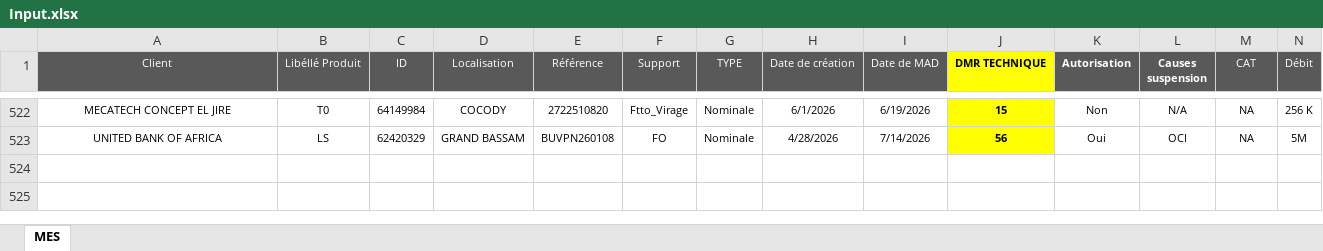
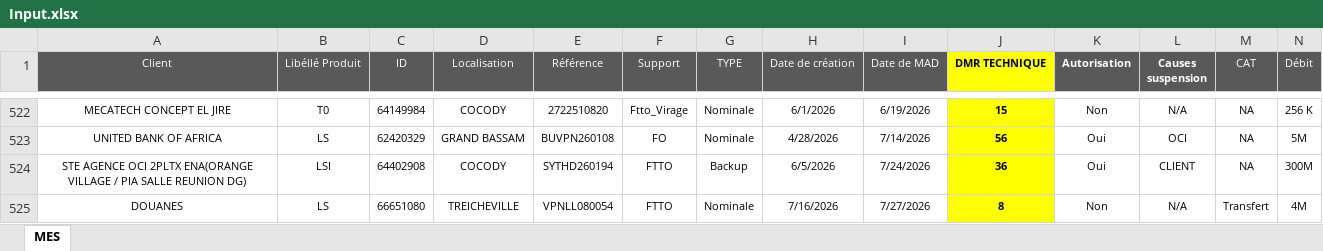
Before and after one commit to deanericthiemele-lab/ddms-site, an Excel workbook: Input.xlsx, sheet MES, drawn as a sheet; only a part is shown, gaps mark what is left out; values as stored, in another font and other column widths than the file's, no borders; conditional formats not drawn; rows hold the shown columns only; the diff names each change by its address in the sheet, - before the commit and + after, or states it on an @@ line.

Commit message:
Add files via upload

```diff
--- a/Input.xlsx (sheet MES)
+++ b/Input.xlsx (sheet MES)
+row 524: STE AGENCE OCI 2PLTX ENA(ORANGE VILLAGE / PIA SALLE REUNION DG) | LSI | 64402908 | COCODY | SYTHD260194 | FTTO | Backup | 6/5/2026 | 7/24/2026 | 36 | Oui | CLIENT | NA | 300M
+row 525: DOUANES | LS | 66651080 | TREICHEVILLE | VPNLL080054 | FTTO | Nominale | 7/16/2026 | 7/27/2026 | 8 | Non | N/A | Transfert | 4M
```
